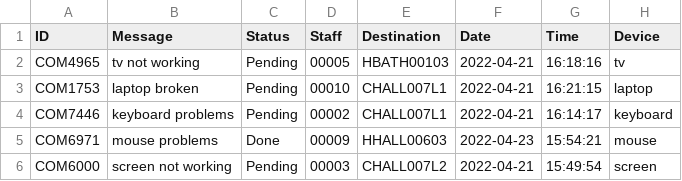
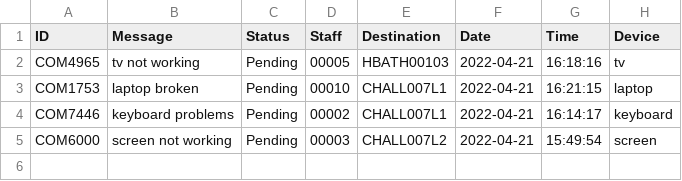
Before and after one commit to CS3733-D22-Team-U/CS3733-D22-Team-U-Final-Iteration, a CSV file: csvTables/TowerCompServiceRequest.csv, drawn as a sheet; the diff names each change by its address in the sheet, - before the commit and + after, or states it on an @@ line.

```diff
--- a/csvTables/TowerCompServiceRequest.csv
+++ b/csvTables/TowerCompServiceRequest.csv
-row 5: COM6971 | mouse problems | Done | 00009 | HHALL00603 | 2022-04-23 | 15:54:21 | mouse
```
Also changed, not shown: csvTables/TowerEquipRequests.csv, csvTables/TowerLocations.csv, 4 other files.
